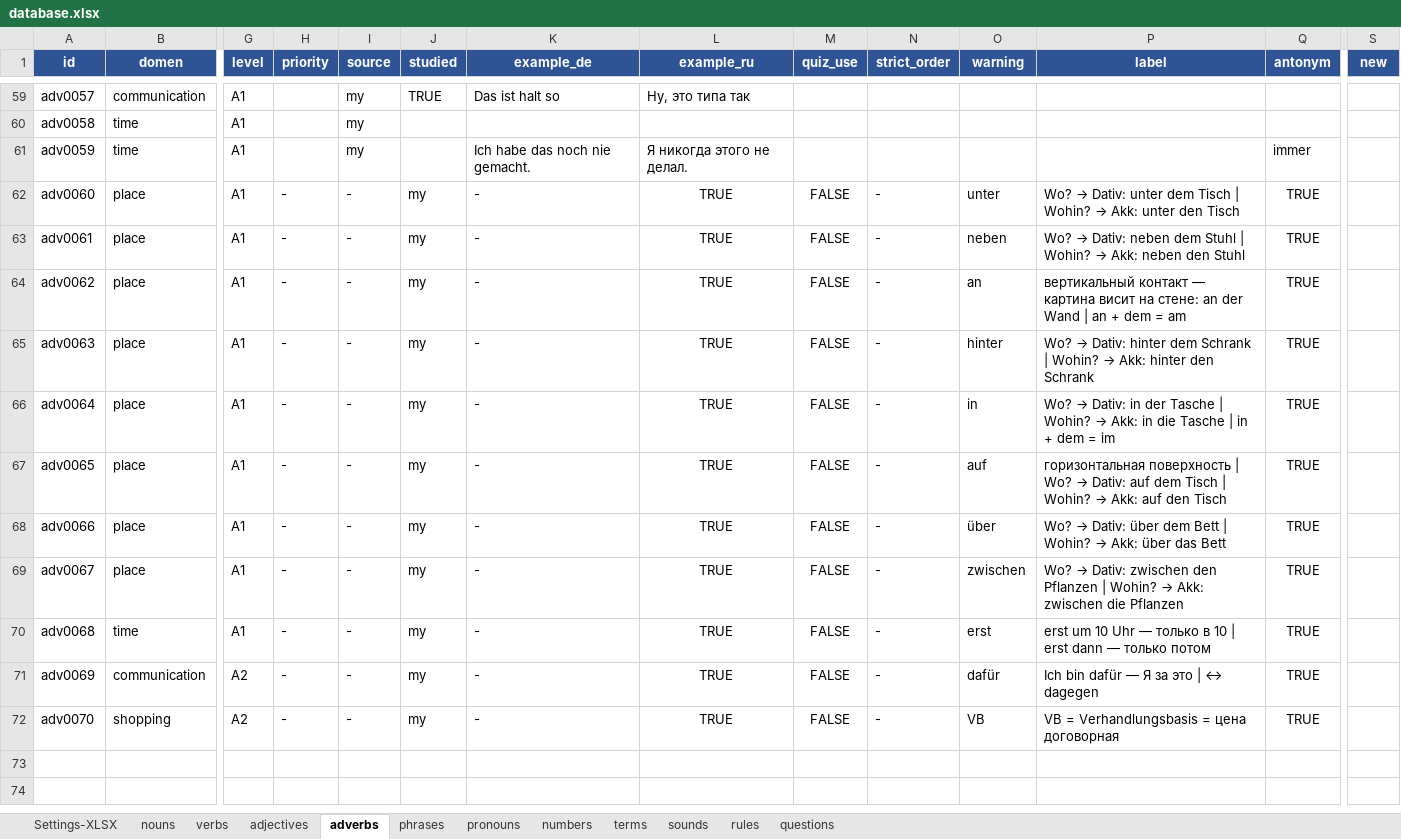
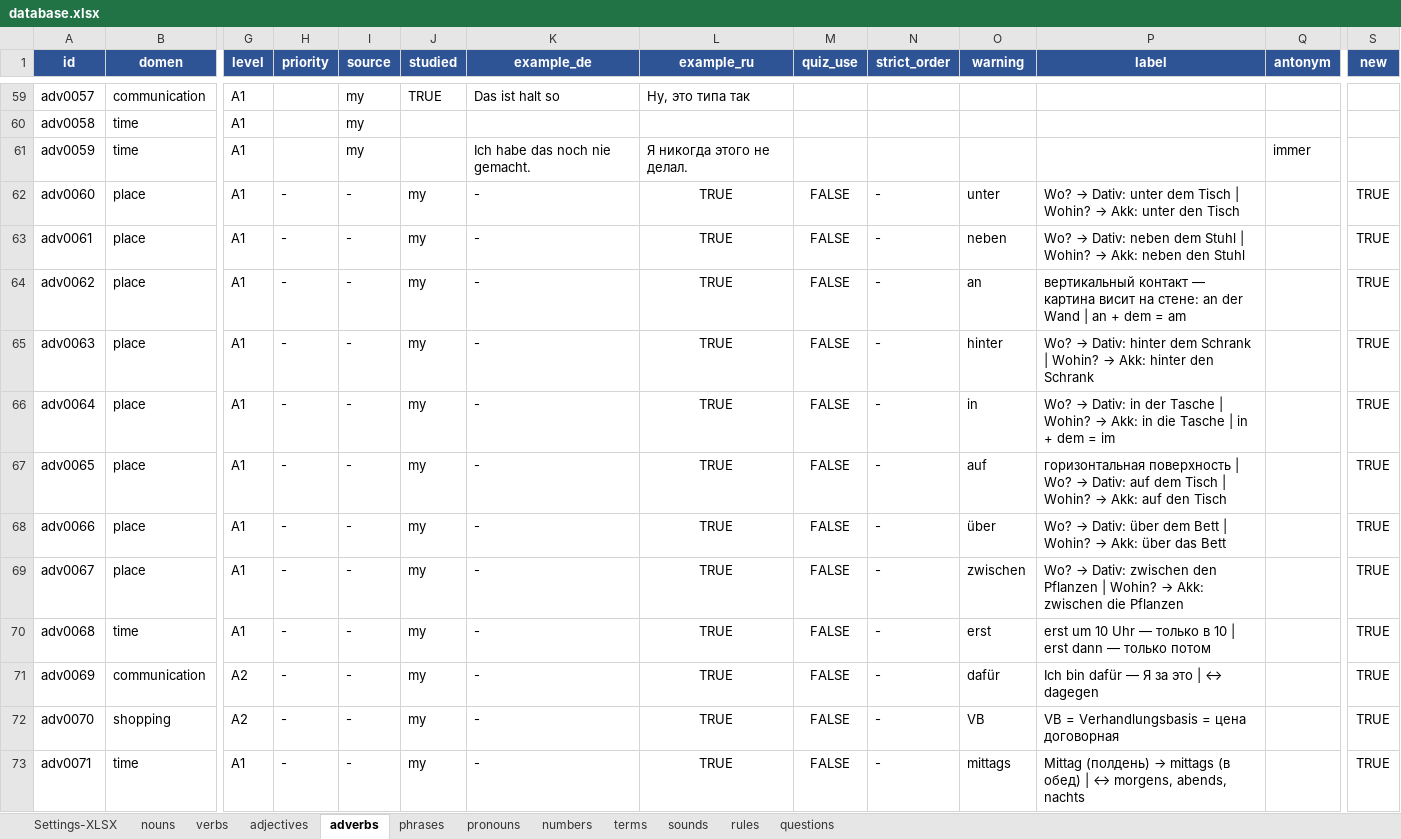
Before and after one commit to R4-studio/deutsch-tools, an Excel workbook: database.xlsx, sheet adverbs, drawn as a sheet; only a part is shown, gaps mark what is left out; values as stored, in another font and other column widths than the file's, no borders; charts and pictures not drawn; rows hold the shown columns only; the diff names each change by its address in the sheet, - before the commit and + after, or states it on an @@ line.

```diff
--- a/database.xlsx (sheet adverbs)
+++ b/database.xlsx (sheet adverbs)
-Q62:Q72 (antonym): TRUE
+Q62:Q72 (antonym): (empty)
-S62:S72 (new): (empty)
+S62:S72 (new): TRUE
+row 73: adv0071 | time | A1 | - | - | my | - | TRUE | FALSE | - | mittags | Mittag (полдень) → mittags (в обед) | ↔ morgens, abends, nachts |  | TRUE
```
Also changed, not shown: sheet nouns, sheet verbs, sheet Settings-XLSX, sheet adjectives, 1 other file.
